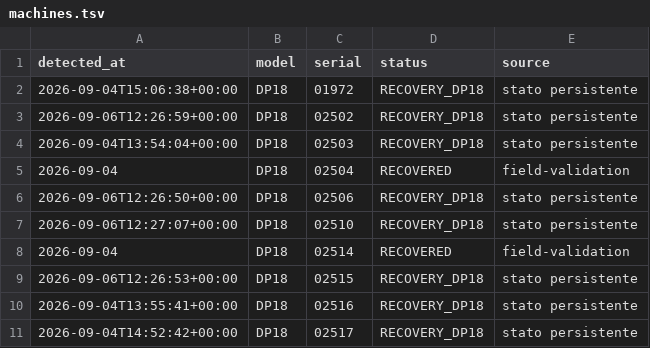
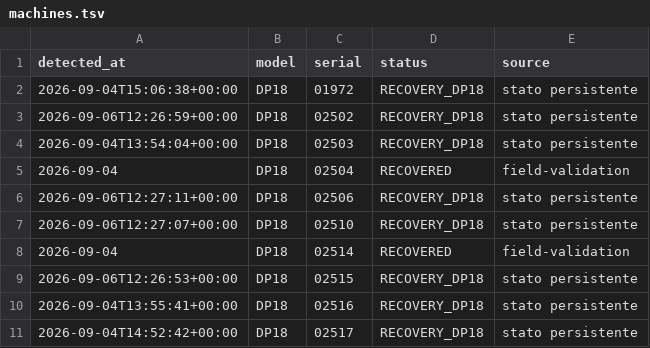
Before and after one commit to MicrohardAssistenza/dp18-recovery, a TSV file: registry/machines.tsv, drawn as a sheet; only a part is shown.

Commit message:
Registry DP18-02506 RECOVERY_DP18

```diff
--- a/registry/machines.tsv
+++ b/registry/machines.tsv
@@ -5,3 +5,3 @@ detected_at	model	serial	status	source
 2026-09-04	DP18	02504	RECOVERED	field-validation
-2026-09-06T12:26:50+00:00	DP18	02506	RECOVERY_DP18	stato persistente
+2026-09-06T12:27:11+00:00	DP18	02506	RECOVERY_DP18	stato persistente
 2026-09-06T12:27:07+00:00	DP18	02510	RECOVERY_DP18	stato persistente
```
